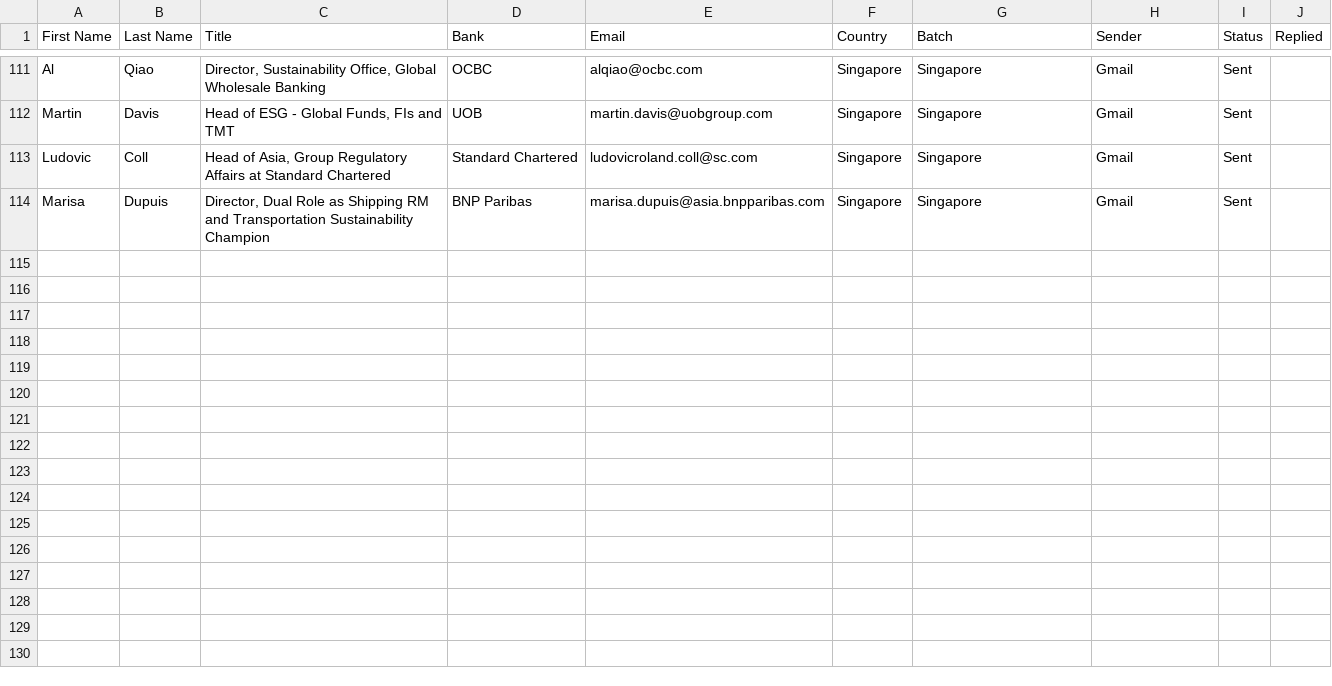
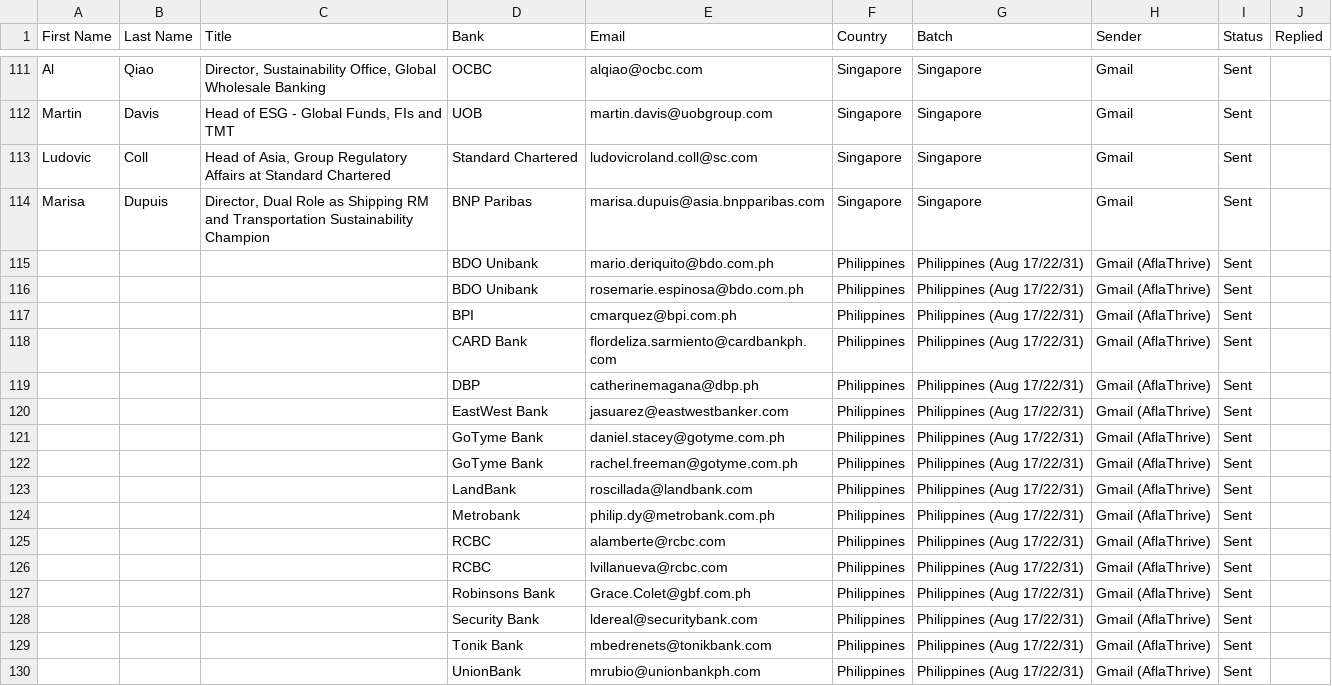
Before and after one commit to Mrflipchip/Mrflipchip, a CSV file: email_tracker.csv, drawn as a sheet; only a part is shown, gaps mark what is left out; the diff names each change by its address in the sheet, - before the commit and + after, or states it on an @@ line.

```diff
--- a/email_tracker.csv
+++ b/email_tracker.csv
+row 115:  |  |  | BDO Unibank | mario.deriquito@bdo.com.ph | Philippines | Philippines (Aug 17/22/31) | Gmail (AflaThrive) | Sent
+row 116:  |  |  | BDO Unibank | rosemarie.espinosa@bdo.com.ph | Philippines | Philippines (Aug 17/22/31) | Gmail (AflaThrive) | Sent
+row 117:  |  |  | BPI | cmarquez@bpi.com.ph | Philippines | Philippines (Aug 17/22/31) | Gmail (AflaThrive) | Sent
+row 118:  |  |  | CARD Bank | flordeliza.sarmiento@cardbankph.com | Philippines | Philippines (Aug 17/22/31) | Gmail (AflaThrive) | Sent
+row 119:  |  |  | DBP | catherinemagana@dbp.ph | Philippines | Philippines (Aug 17/22/31) | Gmail (AflaThrive) | Sent
+row 120:  |  |  | EastWest Bank | jasuarez@eastwestbanker.com | Philippines | Philippines (Aug 17/22/31) | Gmail (AflaThrive) | Sent
+row 121:  |  |  | GoTyme Bank | daniel.stacey@gotyme.com.ph | Philippines | Philippines (Aug 17/22/31) | Gmail (AflaThrive) | Sent
+row 122:  |  |  | GoTyme Bank | rachel.freeman@gotyme.com.ph | Philippines | Philippines (Aug 17/22/31) | Gmail (AflaThrive) | Sent
+row 123:  |  |  | LandBank | roscillada@landbank.com | Philippines | Philippines (Aug 17/22/31) | Gmail (AflaThrive) | Sent
+row 124:  |  |  | Metrobank | philip.dy@metrobank.com.ph | Philippines | Philippines (Aug 17/22/31) | Gmail (AflaThrive) | Sent
+row 125:  |  |  | RCBC | alamberte@rcbc.com | Philippines | Philippines (Aug 17/22/31) | Gmail (AflaThrive) | Sent
+row 126:  |  |  | RCBC | lvillanueva@rcbc.com | Philippines | Philippines (Aug 17/22/31) | Gmail (AflaThrive) | Sent
+row 127:  |  |  | Robinsons Bank | Grace.Colet@gbf.com.ph | Philippines | Philippines (Aug 17/22/31) | Gmail (AflaThrive) | Sent
+row 128:  |  |  | Security Bank | ldereal@securitybank.com | Philippines | Philippines (Aug 17/22/31) | Gmail (AflaThrive) | Sent
+row 129:  |  |  | Tonik Bank | mbedrenets@tonikbank.com | Philippines | Philippines (Aug 17/22/31) | Gmail (AflaThrive) | Sent
+row 130:  |  |  | UnionBank | mrubio@unionbankph.com | Philippines | Philippines (Aug 17/22/31) | Gmail (AflaThrive) | Sent
```
